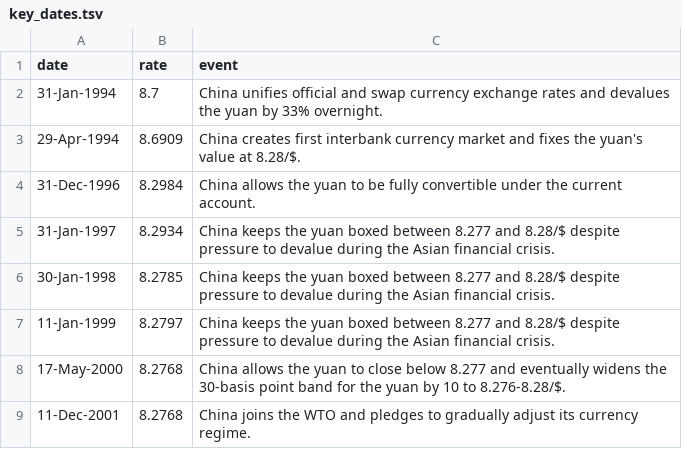
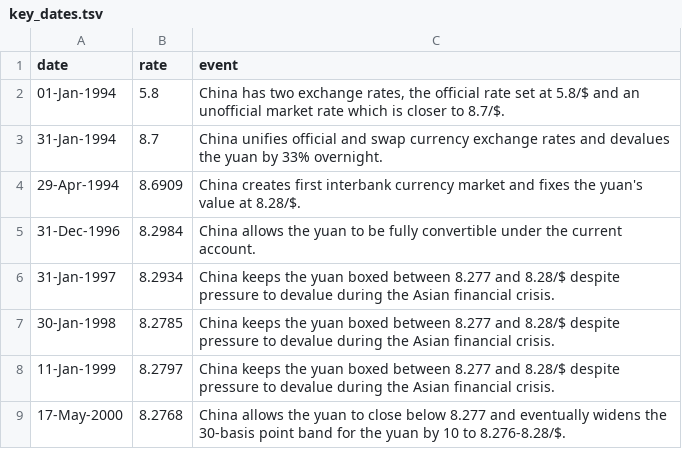
Before and after one commit to AriannaPerkins/BabyPuppyPenguins, a TSV file: key_dates.tsv, drawn as a sheet; only a part is shown; the shorter side is filled out with more unchanged rows.

```diff
--- a/key_dates.tsv
+++ b/key_dates.tsv
@@ -1,2 +1,3 @@
 date	rate	event
+01-Jan-1994	5.8	China has two exchange rates, the official rate set at 5.8/$ and an unofficial market rate which is closer to 8.7/$.
 31-Jan-1994	8.7	China unifies official and swap currency exchange rates and devalues the yuan by 33% overnight.
```
Also changed, not shown: report_clean.tsv, 1 other file.
